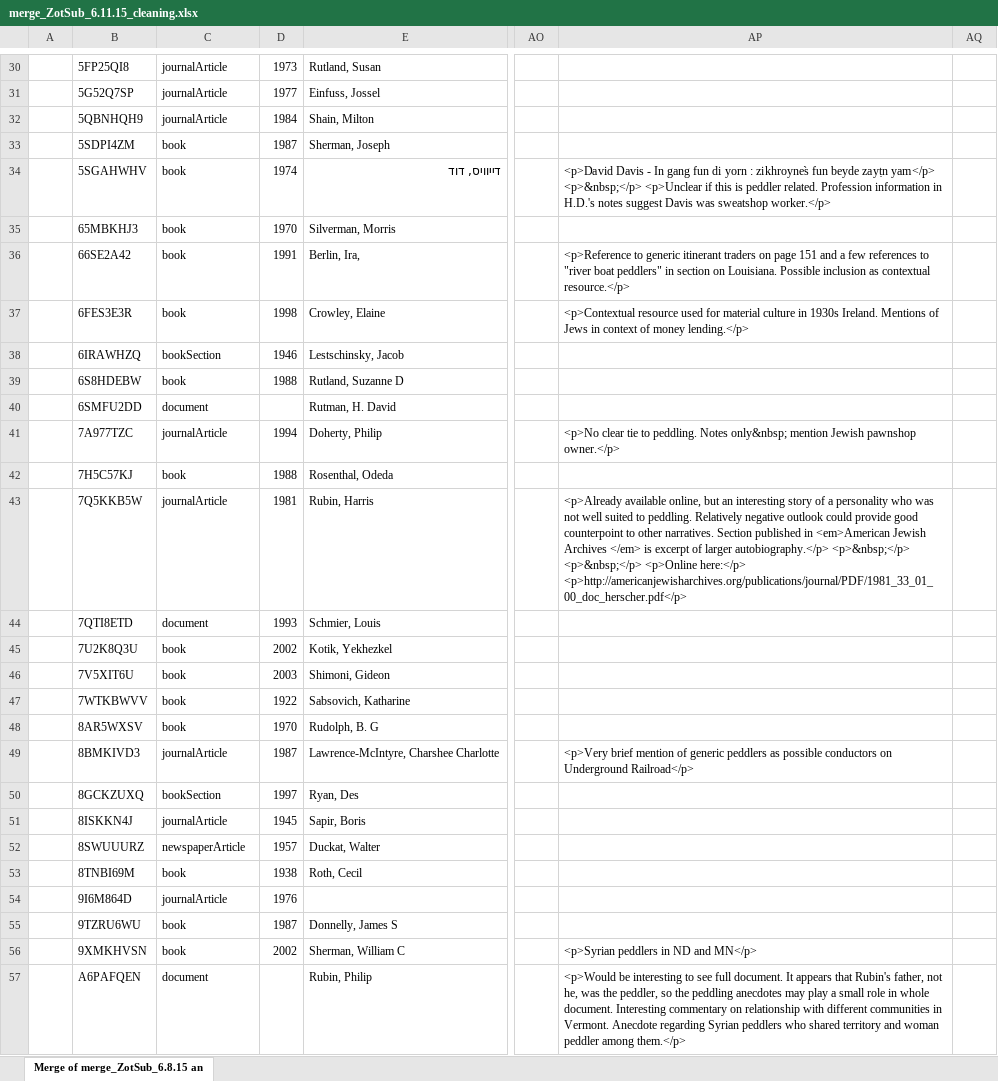
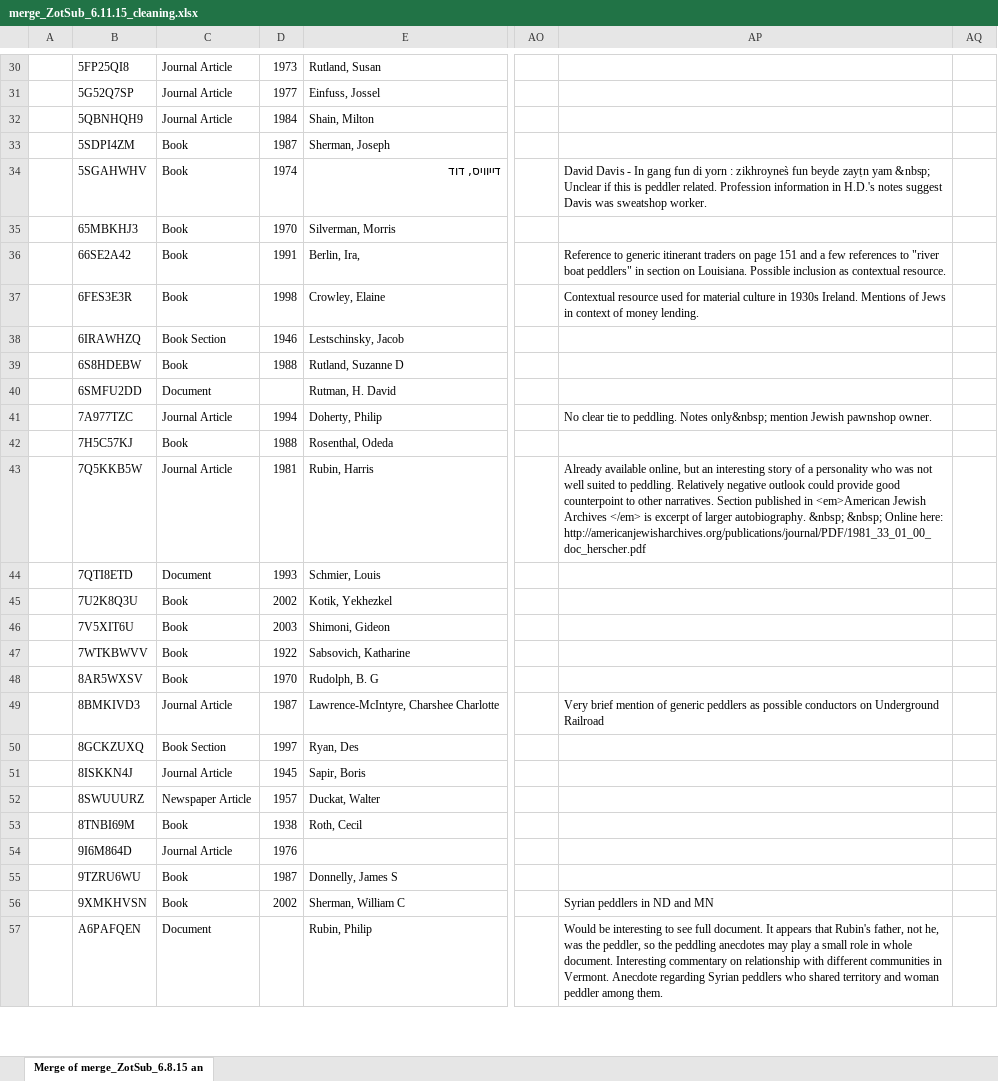
Before and after one commit to sgbalogh/peddlerproj, an Excel workbook: metadata/merges/merge_ZotSub_6.11.15_cleaning.xlsx, sheet Merge of merge_ZotSub_6.8.15 an, drawn as a sheet; only a part is shown, gaps mark what is left out; values as stored, in another font and other column widths than the file's, no borders; the diff covers the shown part only; the diff names each change by its address in the sheet, - before the commit and + after, or states it on an @@ line.

```diff
--- a/metadata/merges/merge_ZotSub_6.11.15_cleaning.xlsx (sheet Merge of merge_ZotSub_6.8.15 an)
+++ b/metadata/merges/merge_ZotSub_6.11.15_cleaning.xlsx (sheet Merge of merge_ZotSub_6.8.15 an)
-C30:C32: journalArticle
+C30:C32: Journal Article
-C33:C37: book
+C33:C37: Book
-AP34: <p>David Davis - In gang fun di yorn : zikhroynes̀ fun beyde zayṭn yam</p> <p>&nbsp;</p> <p>Unclear if this is peddler related. Profession information in H.D.'s notes suggest Davis was sweatshop worker.</p>
+AP34: David Davis - In gang fun di yorn : zikhroynes̀ fun beyde zayṭn yam &nbsp; Unclear if this is peddler related. Profession information in H.D.'s notes suggest Davis was sweatshop worker.
-AP36: <p>Reference to generic itinerant traders on page 151 and a few references to "river boat peddlers" in section on Louisiana. Possible inclusion as contextual resource.</p>
+AP36: Reference to generic itinerant traders on page 151 and a few references to "river boat peddlers" in section on Louisiana. Possible inclusion as contextual resource.
-AP37: <p>Contextual resource used for material culture in 1930s Ireland. Mentions of Jews in context of money lending.</p>
+AP37: Contextual resource used for material culture in 1930s Ireland. Mentions of Jews in context of money lending.
-C38: bookSection
+C38: Book Section
-C39: book
+C39: Book
-C40: document
+C40: Document
-C41: journalArticle
+C41: Journal Article
-AP41: <p>No clear tie to peddling. Notes only&nbsp; mention Jewish pawnshop owner.</p>
+AP41: No clear tie to peddling. Notes only&nbsp; mention Jewish pawnshop owner.
-C42: book
+C42: Book
-C43: journalArticle
+C43: Journal Article
-AP43: <p>Already available online, but an interesting story of a personality who was not well suited to peddling. Relatively negative outlook could provide good counterpoint to other narratives. Section published in <em>American Jewish Archives </em> is excerpt of larger autobiography.</p> <p>&nbsp;</p> <p>&nbsp;</p> <p>Online here:</p> <p>http://americanjewisharchives.org/publications/journal/PDF/1981_33_01_00_doc_herscher.pdf</p>
+AP43: Already available online, but an interesting story of a personality who was not well suited to peddling. Relatively negative outlook could provide good counterpoint to other narratives. Section published in <em>American Jewish Archives </em> is excerpt of larger autobiography. &nbsp; &nbsp; Online here: http://americanjewisharchives.org/publications/journal/PDF/1981_33_01_00_doc_herscher.pdf
-C44: document
+C44: Document
-C45:C48: book
+C45:C48: Book
-C49: journalArticle
+C49: Journal Article
-AP49: <p>Very brief mention of generic peddlers as possible conductors on Underground Railroad</p>
+AP49: Very brief mention of generic peddlers as possible conductors on Underground Railroad
-C50: bookSection
+C50: Book Section
-C51: journalArticle
+C51: Journal Article
-C52: newspaperArticle
+C52: Newspaper Article
-C53: book
+C53: Book
-C54: journalArticle
+C54: Journal Article
-C55:C56: book
+C55:C56: Book
-AP56: <p>Syrian peddlers in ND and MN</p>
+AP56: Syrian peddlers in ND and MN
-C57: document
+C57: Document
-AP57: <p>Would be interesting to see full document. It appears that Rubin's father, not he, was the peddler, so the peddling anecdotes may play a small role in whole document. Interesting commentary on relationship with different communities in Vermont. Anecdote regarding Syrian peddlers who shared territory and woman peddler among them.</p>
+AP57: Would be interesting to see full document. It appears that Rubin's father, not he, was the peddler, so the peddling anecdotes may play a small role in whole document. Interesting commentary on relationship with different communities in Vermont. Anecdote regarding Syrian peddlers who shared territory and woman peddler among them.
```
Also changed, not shown: 699 edited cells elsewhere in this sheet.
